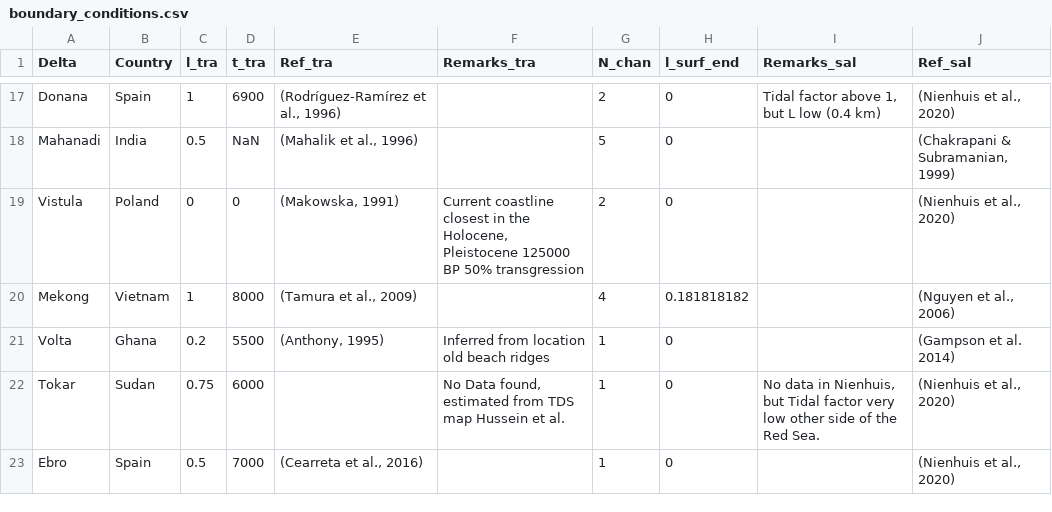
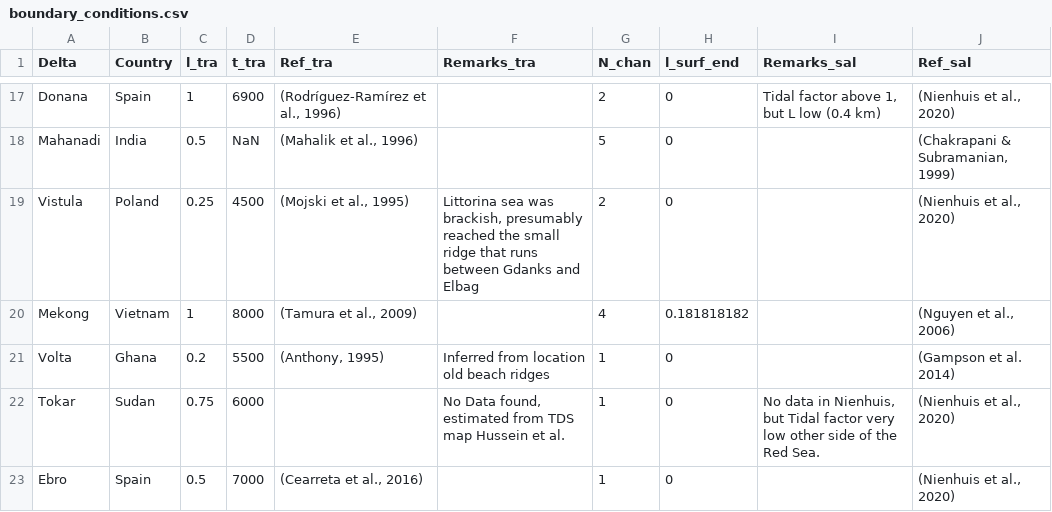
Before and after one commit to JoerivanEngelen/delta_aquifer, a CSV file: data/literature/boundary_conditions.csv, drawn as a sheet; only a part is shown, gaps mark what is left out.

Commit message:
Updated time and extent of maximum Holocene transgression for the Vistula delta with new literature research

```diff
--- a/data/literature/boundary_conditions.csv
+++ b/data/literature/boundary_conditions.csv
@@ -18,3 +18,3 @@ Donana,Spain,1,6900,"(Rodríguez-Ramírez et al., 1996)",,2,0,"Tidal factor abov
 Mahanadi,India,0.5,NaN,"(Mahalik et al., 1996)",,5,0,,"(Chakrapani & Subramanian, 1999)"
-Vistula,Poland,0,0,"(Makowska, 1991)","Current coastline closest in the Holocene, Pleistocene 125000 BP 50% transgression",2,0,,"(Nienhuis et al., 2020)"
+Vistula,Poland,0.25,4500,"(Mojski et al., 1995)","Littorina sea was brackish, presumably reached the small ridge that runs between Gdanks and Elbag",2,0,,"(Nienhuis et al., 2020)"
 Mekong,Vietnam,1,8000,"(Tamura et al., 2009)",,4,0.181818182,,"(Nguyen et al., 2006)"
```
